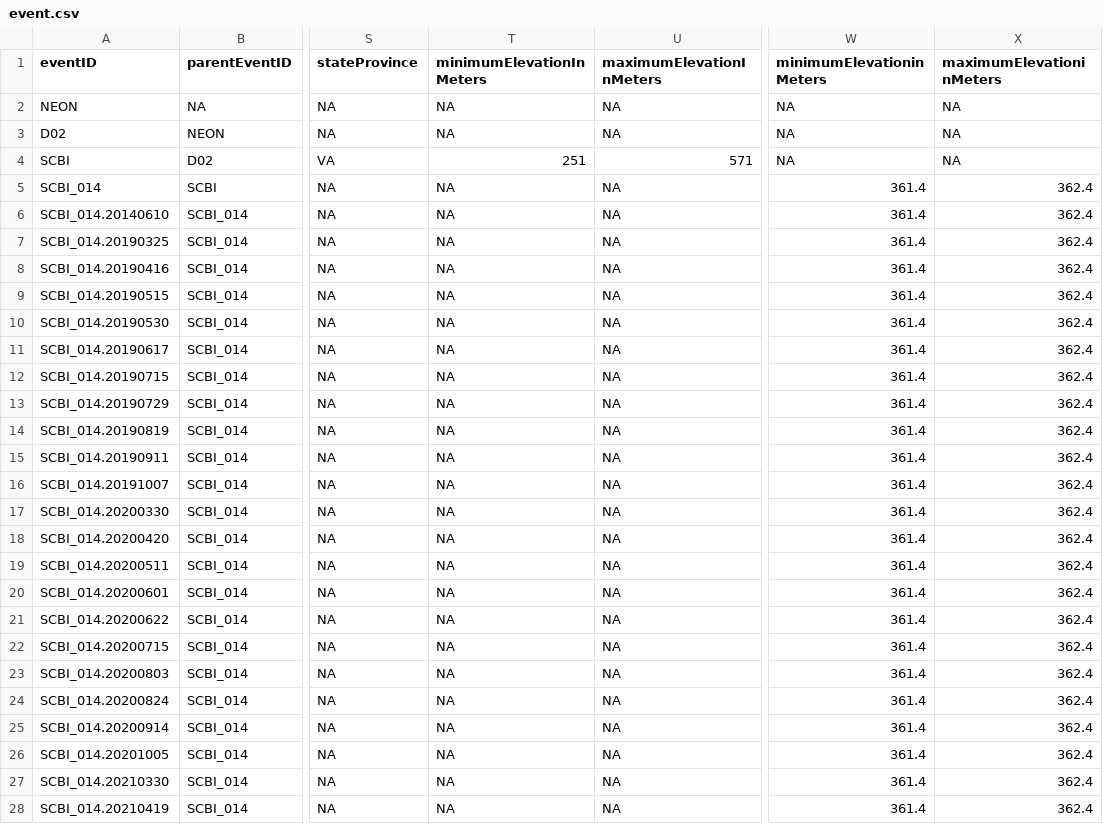
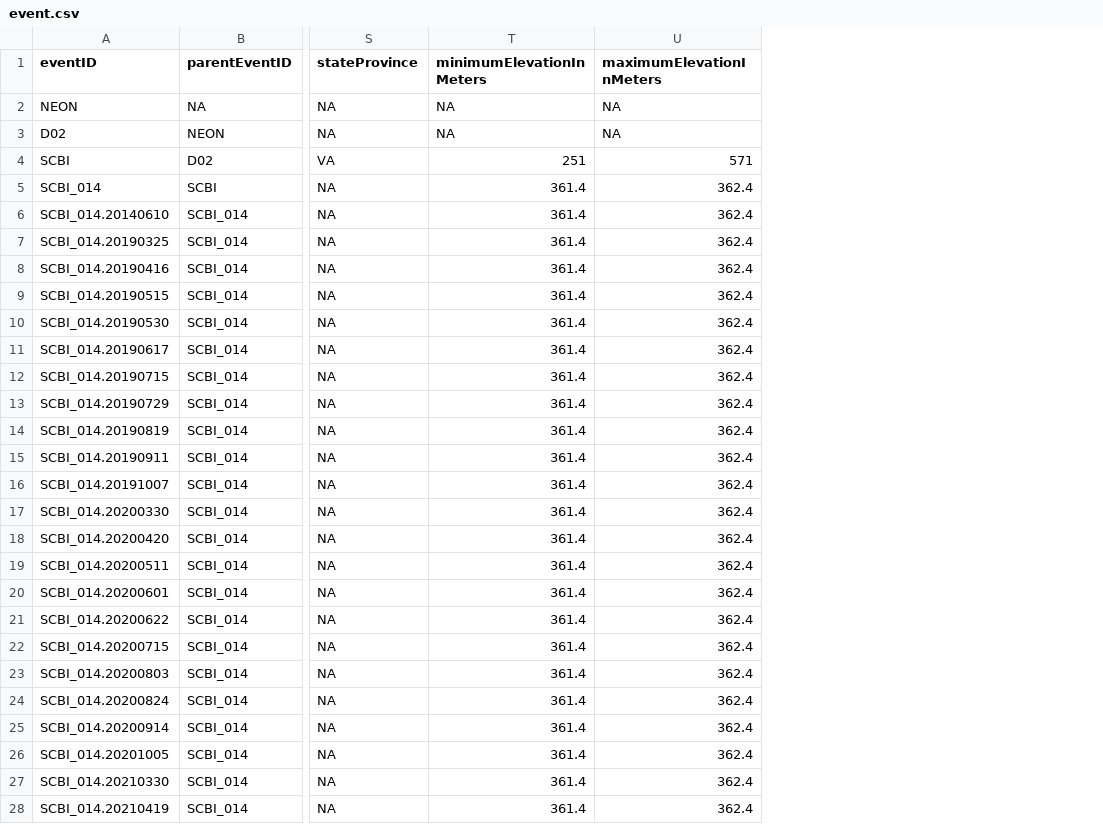
Before and after one commit to sunray1/NEONTickstoHumboldt, a CSV file: outputs/subset/event.csv, drawn as a sheet; only a part is shown, gaps mark what is left out; the diff covers the shown part only; the diff names each change by its address in the sheet, - before the commit and + after, or states it on an @@ line.

```diff
--- a/outputs/subset/event.csv
+++ b/outputs/subset/event.csv
-column W (minimumElevationinMeters), rows 2-28: NA | NA | NA | 361.4 | 361.4 | 361.4 | 361.4 | 361.4 | 361.4 | 361.4 | 361.4 | 361.4 | 361.4 | 361.4 | 361.4 | 361.4 | 361.4 | 361.4 | 361.4 | 361.4 | 361.4 | 361.4 | 361.4 | 361.4 | 361.4 | 361.4 | 361.4
-column X (maximumElevationinMeters), rows 2-28: NA | NA | NA | 362.4 | 362.4 | 362.4 | 362.4 | 362.4 | 362.4 | 362.4 | 362.4 | 362.4 | 362.4 | 362.4 | 362.4 | 362.4 | 362.4 | 362.4 | 362.4 | 362.4 | 362.4 | 362.4 | 362.4 | 362.4 | 362.4 | 362.4 | 362.4
-T5:T28 (minimumElevationInMeters): NA
+T5:T28 (minimumElevationInMeters): 361.4
-U5:U28 (maximumElevationInMeters): NA
+U5:U28 (maximumElevationInMeters): 362.4
```
Also changed, not shown: 70 edited cells elsewhere in this file, 10 other files.
